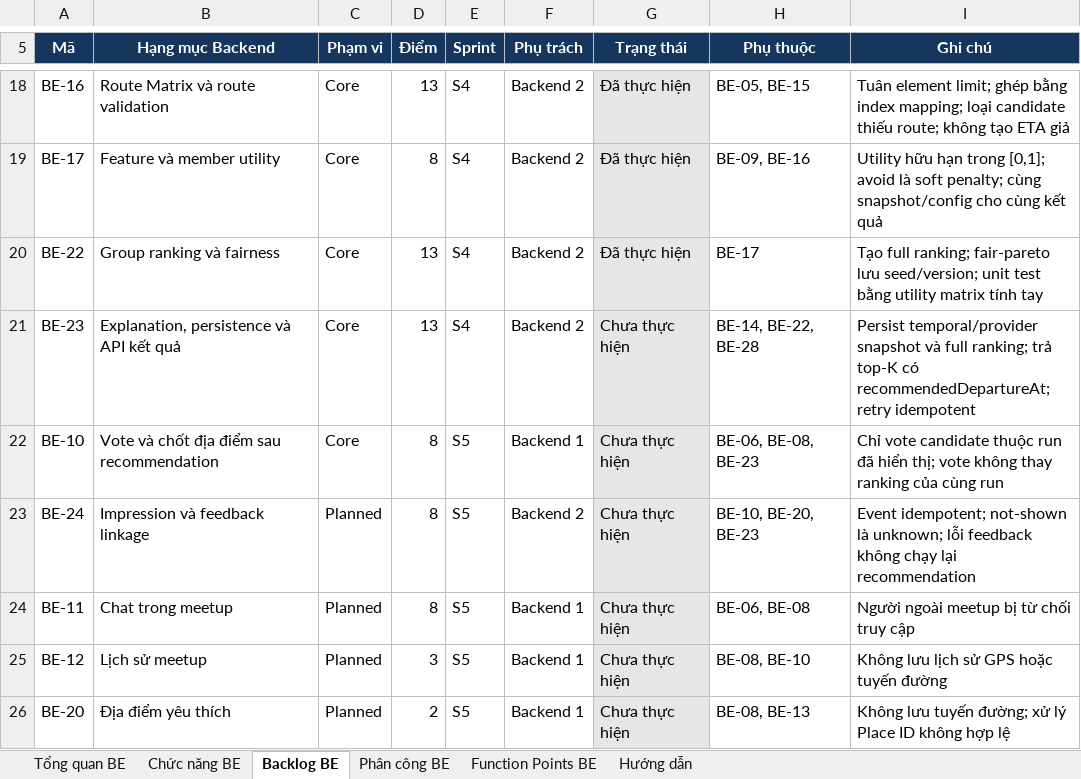
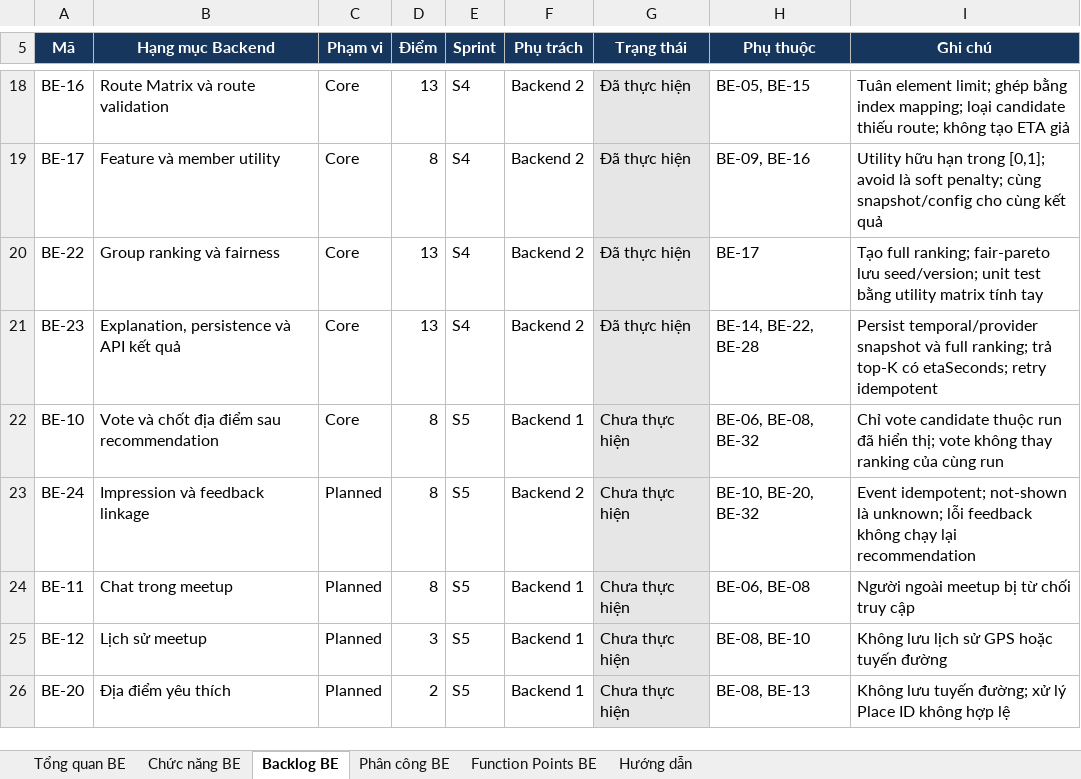
Before and after one commit to Bakaguya-sama/Meet-Up-Mobile-App-BE, an Excel workbook: docs/MeetUp_Product_Backlog_Function_Points.xlsx, sheet Backlog BE, drawn as a sheet; only a part is shown, gaps mark what is left out; values as stored, in another font and other column widths than the file's, no borders; conditional formats not drawn; the diff covers the shown part only; the diff names each change by its address in the sheet, - before the commit and + after, or states it on an @@ line.

```diff
--- a/docs/MeetUp_Product_Backlog_Function_Points.xlsx (sheet Backlog BE)
+++ b/docs/MeetUp_Product_Backlog_Function_Points.xlsx (sheet Backlog BE)
-G21 (Trạng thái): Chưa thực hiện
+G21 (Trạng thái): Đã thực hiện
-I21 (Ghi chú): …top-K có recommendedDepartureAt; retry idempotent
+I21 (Ghi chú): …top-K có etaSeconds; retry idempotent
-H22 (Phụ thuộc): BE-06, BE-08, BE-23
+H22 (Phụ thuộc): BE-06, BE-08, BE-32
-H23 (Phụ thuộc): BE-10, BE-20, BE-23
+H23 (Phụ thuộc): BE-10, BE-20, BE-32
```
Also changed, not shown: 4 added rows and 5 edited cells elsewhere in this sheet, sheet Chức năng BE, sheet Function Points BE, sheet Tổng quan BE, sheet Hướng dẫn, sheet Phân công BE, 15 other files.
